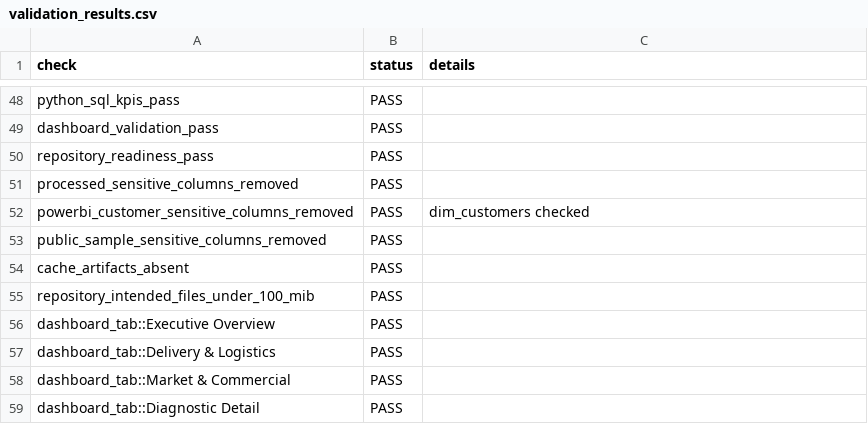
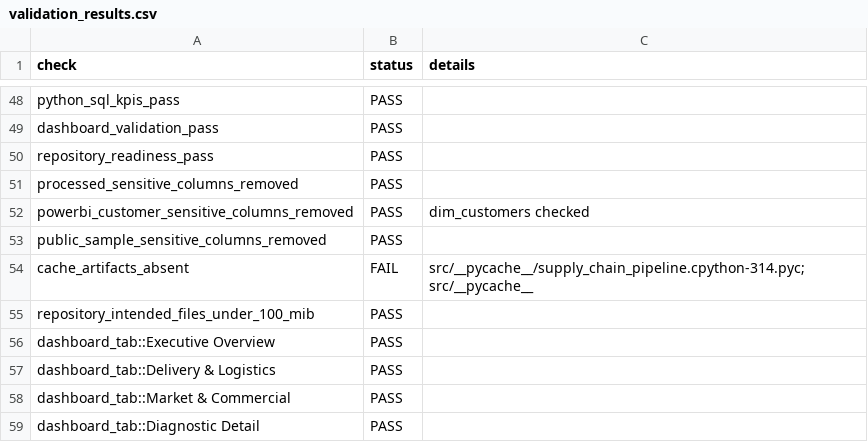
Before and after one commit to SatishkumarYegireddi/Supply-Chain-Delivery-Performance-Analysis, a CSV file: validation/validation_results.csv, drawn as a sheet; only a part is shown, gaps mark what is left out.

```diff
--- a/validation/validation_results.csv
+++ b/validation/validation_results.csv
@@ -53,3 +53,3 @@ powerbi_customer_sensitive_columns_removed,PASS,dim_customers checked
 public_sample_sensitive_columns_removed,PASS,
-cache_artifacts_absent,PASS,
+cache_artifacts_absent,FAIL,src/__pycache__/supply_chain_pipeline.cpython-314.pyc; src/__pycache__
 repository_intended_files_under_100_mib,PASS,
```
Also changed, not shown: 1 other file.
